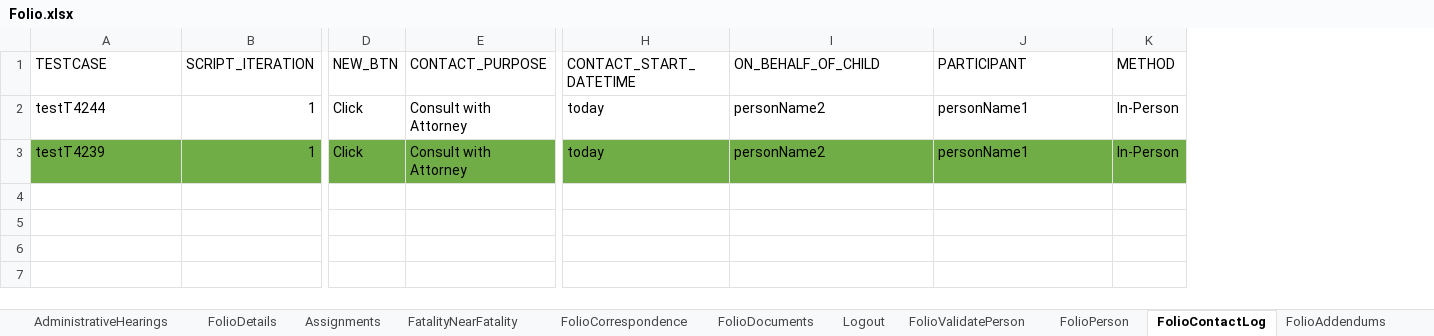
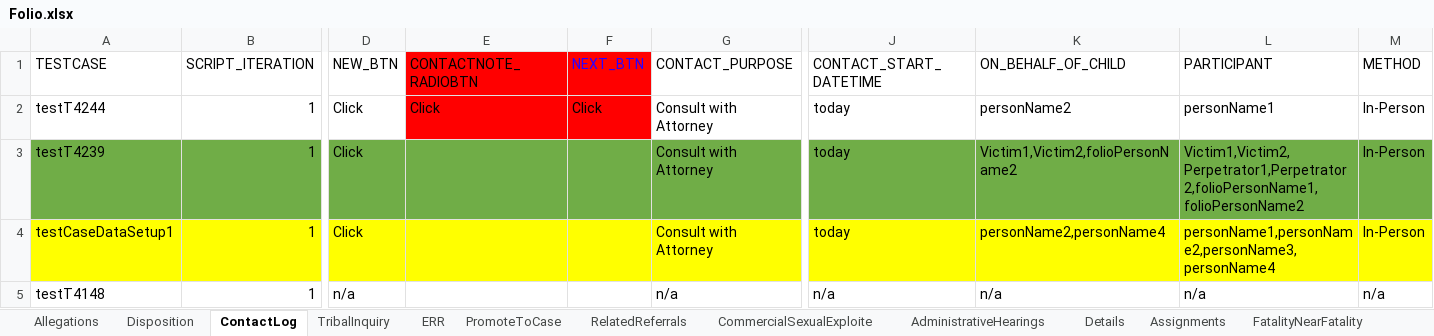
Before and after one commit to Yaswanthkumar-Naidu/TestDataExcel, an Excel workbook: Folio.xlsx, sheet ContactLog, drawn as a sheet; only a part is shown, gaps mark what is left out; values as stored, in another font and other column widths than the file's, no borders; addresses are those after the commit; rows hold the shown columns only; the diff names each change by its address in the sheet, - before the commit and + after, or states it on an @@ line.

```diff
--- a/Folio.xlsx (sheet ContactLog)
+++ b/Folio.xlsx (sheet ContactLog)
-sheet tab: FolioDetails
+sheet tab: Details
-sheet tab: FolioContactLog
+sheet tab: ContactLog
+sheet tab: ERR
+sheet tab: PromoteToCase
+sheet tab: RelatedReferrals
@@ sheet tab order changed: Allegations | Disposition | ContactLog | TribalInquiry | ERR | PromoteToCase | RelatedReferrals | CommercialSexualExploite | AdministrativeHearings | Details | Assignments | FatalityNearFatality @@
+column E (CONTACTNOTE_RADIOBTN), row 2: Click
+column F (NEXT_BTN), row 2: Click
-K3 (ON_BEHALF_OF_CHILD): personName2
+K3 (ON_BEHALF_OF_CHILD): Victim1,Victim2,folioPersonName2
-L3 (PARTICIPANT): personName1
+L3 (PARTICIPANT): Victim1,Victim2,Perpetrator1,Perpetrator2,folioPersonName1,folioPersonName2
+row 4: testCaseDataSetup1 | 1 | Click |  |  | Consult with Attorney | today | personName2,personName4 | personName1,personName2,personName3,personName4 | In-Person
+row 5: testT4148 | 1 | n/a |  |  | n/a | n/a | n/a | n/a | n/a
```
Also changed, not shown: sheet Documents, sheet Person, sheet Allegations, sheet Disposition, sheet TribalInquiry, sheet Correspondence, 6 more sheets, other sheet tabs, 2 other files.
